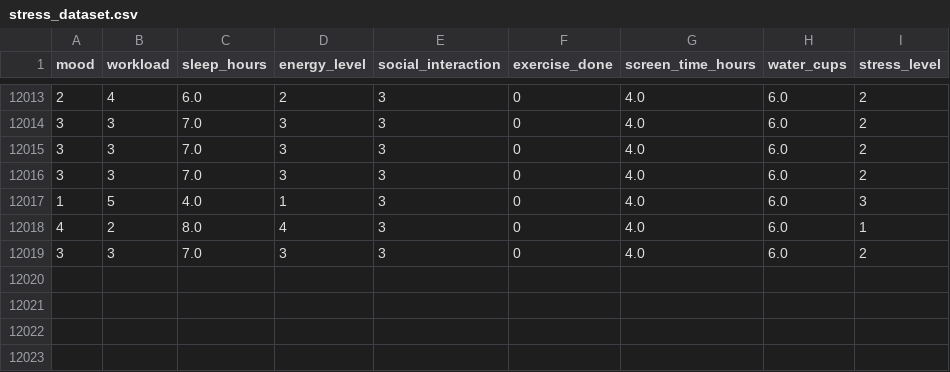
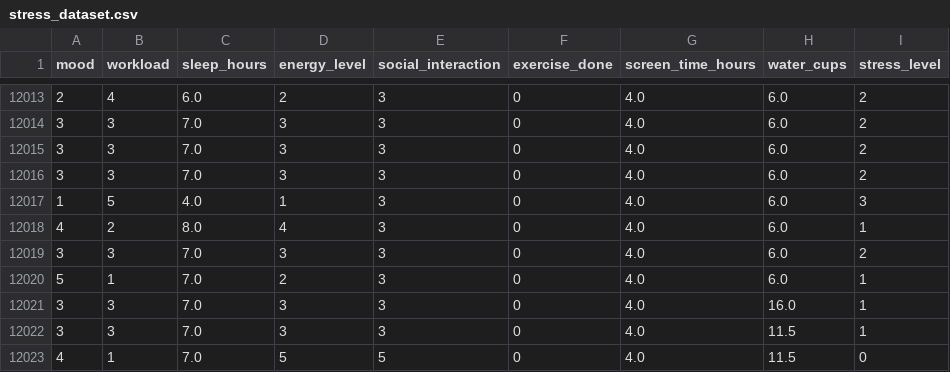
Before and after one commit to Yasithzz/LifeMate, a CSV file: datasets/stress_dataset.csv, drawn as a sheet; only a part is shown, gaps mark what is left out; the diff names each change by its address in the sheet, - before the commit and + after, or states it on an @@ line.

```diff
--- a/datasets/stress_dataset.csv
+++ b/datasets/stress_dataset.csv
+row 12020: 5 | 1 | 7.0 | 2 | 3 | 0 | 4.0 | 6.0 | 1
+row 12021: 3 | 3 | 7.0 | 3 | 3 | 0 | 4.0 | 16.0 | 1
+row 12022: 3 | 3 | 7.0 | 3 | 3 | 0 | 4.0 | 11.5 | 1
+row 12023: 4 | 1 | 7.0 | 5 | 5 | 0 | 4.0 | 11.5 | 0
```
Also changed, not shown: 4 other files.
